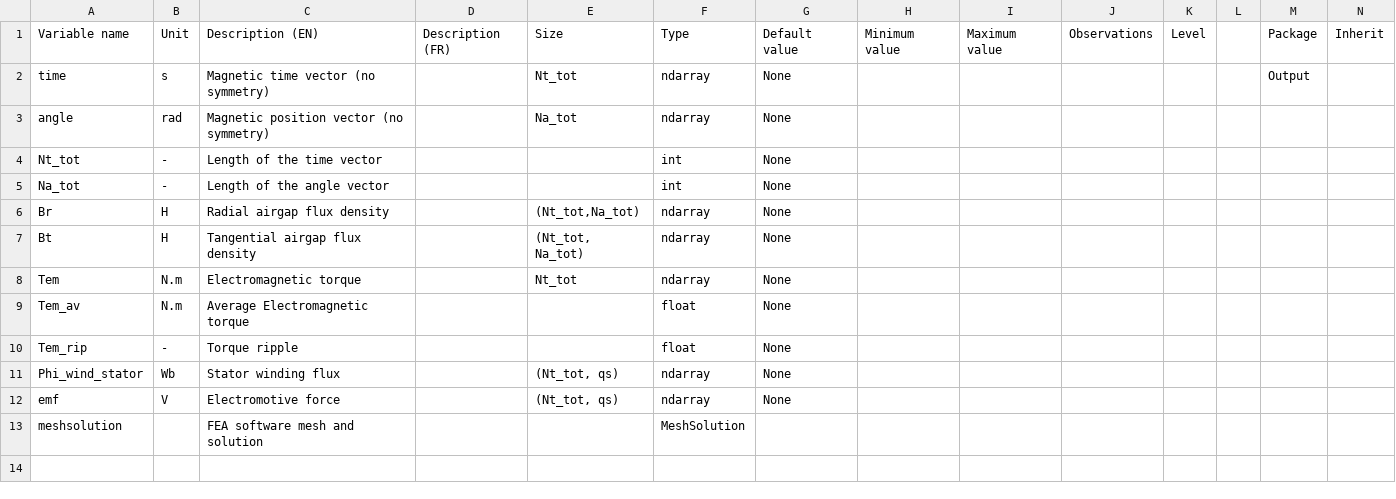
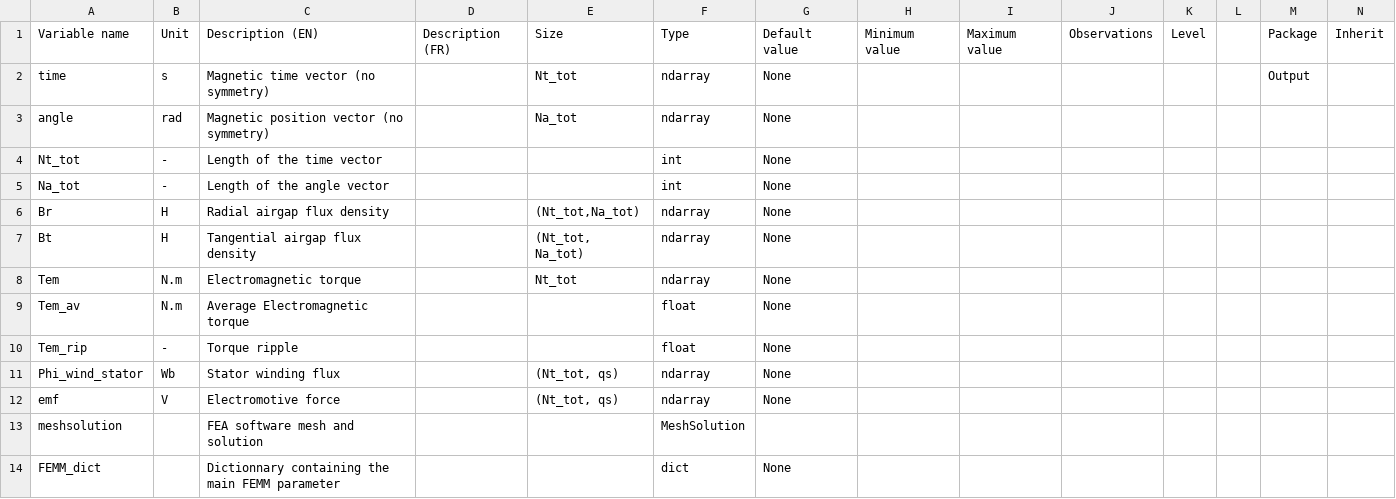
Before and after one commit to Eomys/pyleecan, a CSV file: Generator/ClassesRef/Output/OutMag.csv, drawn as a sheet; only a part is shown; rows hold the shown columns only; the diff names each change by its address in the sheet, - before the commit and + after, or states it on an @@ line.

Commit message:
[BC] temp. workaround - load "old" output files

```diff
--- a/Generator/ClassesRef/Output/OutMag.csv
+++ b/Generator/ClassesRef/Output/OutMag.csv
+row 14: FEMM_dict |  | Dictionnary containing the main FEMM parameter |  |  | dict | None
```
Also changed, not shown: 1 other file.
